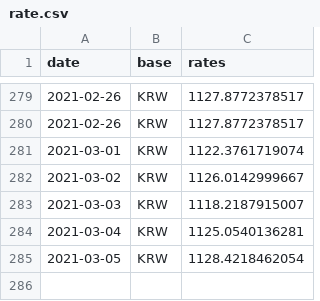
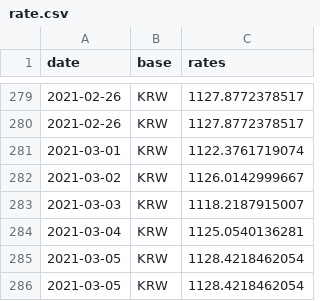
Before and after one commit to filiptronicek/euro-currency, a CSV file: data/KRW/rate.csv, drawn as a sheet; only a part is shown, gaps mark what is left out.

```diff
--- a/data/KRW/rate.csv
+++ b/data/KRW/rate.csv
@@ -285 +285,2 @@ date, base, rates
 2021-03-05,KRW,1128.4218462054
+2021-03-05,KRW,1128.4218462054
```
Also changed, not shown: data/CZK/rate.csv, data/HUF/rate.csv, 30 other files.
